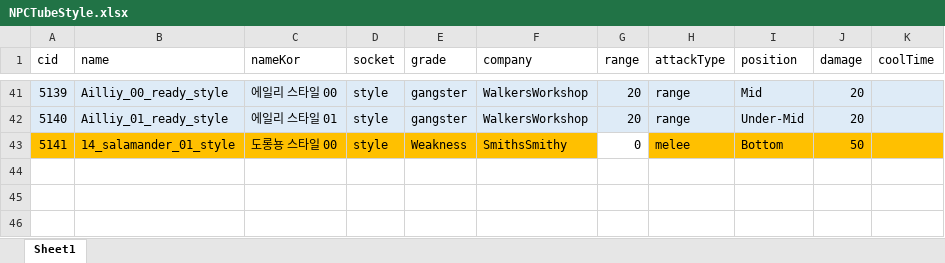
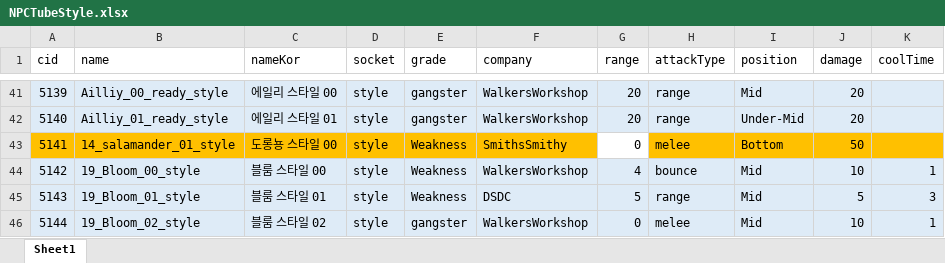
Before and after one commit to WolfPack-1/2D-Side-View-Roguelike, an Excel workbook: DesignDocs/VariableData/NPCTubeStyle.xlsx, sheet Sheet1, drawn as a sheet; only a part is shown, gaps mark what is left out; values as stored, in another font and other column widths than the file's, no borders; the diff names each change by its address in the sheet, - before the commit and + after, or states it on an @@ line.

```diff
--- a/DesignDocs/VariableData/NPCTubeStyle.xlsx (sheet Sheet1)
+++ b/DesignDocs/VariableData/NPCTubeStyle.xlsx (sheet Sheet1)
+row 44: 5142 | 19_Bloom_00_style | 블룸 스타일 00 | style | Weakness | WalkersWorkshop | 4 | bounce | Mid | 10 | 1
+row 45: 5143 | 19_Bloom_01_style | 블룸 스타일 01 | style | Weakness | DSDC | 5 | range | Mid | 5 | 3
+row 46: 5144 | 19_Bloom_02_style | 블룸 스타일 02 | style | gangster | WalkersWorkshop | 0 | melee | Mid | 10 | 1
```
Also changed, not shown: DesignDocs/VariableData/NPCTubeCooler.xlsx, DesignDocs/VariableData/NPCTubeEnhancer.xlsx, 47 other files.
